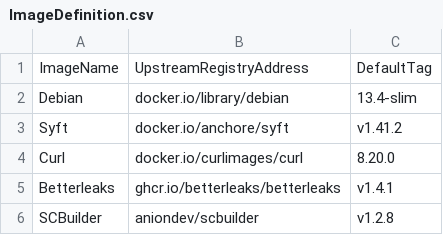
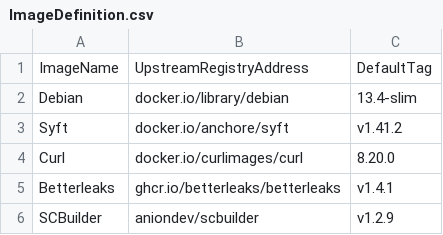
Before and after one commit to anionDevelopment/GenericMCPServer, a CSV file: .ScriptCollection/OCIImages/ImageDefinition.csv, drawn as a sheet.

Commit message:
Make product ready for release: configurable tool-definitions-file, roles, and centralized business-logic
Replace the InitialToolDefinitionsFile environment-variable with a persisted
ToolDefinitionsFile configuration-value, add role-based access for several
mcp-servers with access-tokens managed by clients, and move every
who-may-reach-what and client/role/token administration decision into
BusinessLogicService so controllers and middleware only delegate to it.
Correct the tool-definitions specification to match the deliberate
behavior of a missing tool-definitions-file, and update documentation
and the minimal docker-compose example accordingly.

```diff
--- a/.ScriptCollection/OCIImages/ImageDefinition.csv
+++ b/.ScriptCollection/OCIImages/ImageDefinition.csv
@@ -5,2 +5,2 @@ Curl;docker.io/curlimages/curl;8.20.0
 Betterleaks;ghcr.io/betterleaks/betterleaks;v1.4.1
-SCBuilder;aniondev/scbuilder;v1.2.8
+SCBuilder;aniondev/scbuilder;v1.2.9
```
Also changed, not shown: 30 other files.
